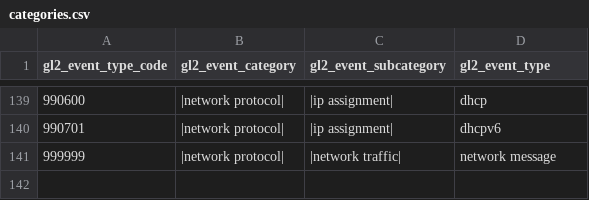
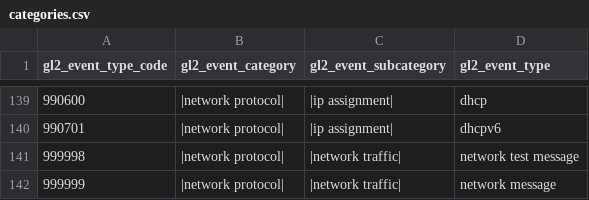
Before and after one commit to Graylog2/graylog-schema, a CSV file: source/category/categories.csv, drawn as a sheet; only a part is shown, gaps mark what is left out.

Commit message:
Update categories.csv
testing doc 360

```diff
--- a/source/category/categories.csv
+++ b/source/category/categories.csv
@@ -140,2 +140,3 @@
 "990701","|network protocol|","|ip assignment|","dhcpv6"
+"999998","|network protocol|","|network traffic|","network test message"
 "999999","|network protocol|","|network traffic|","network message"
```
